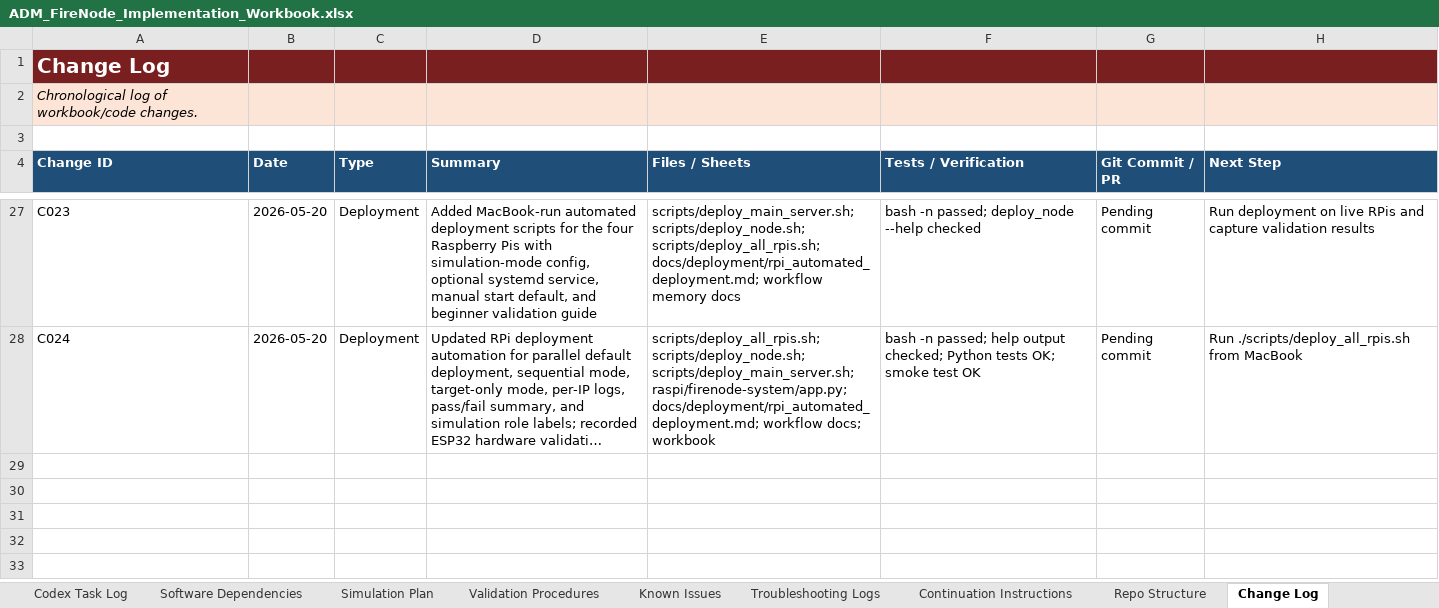
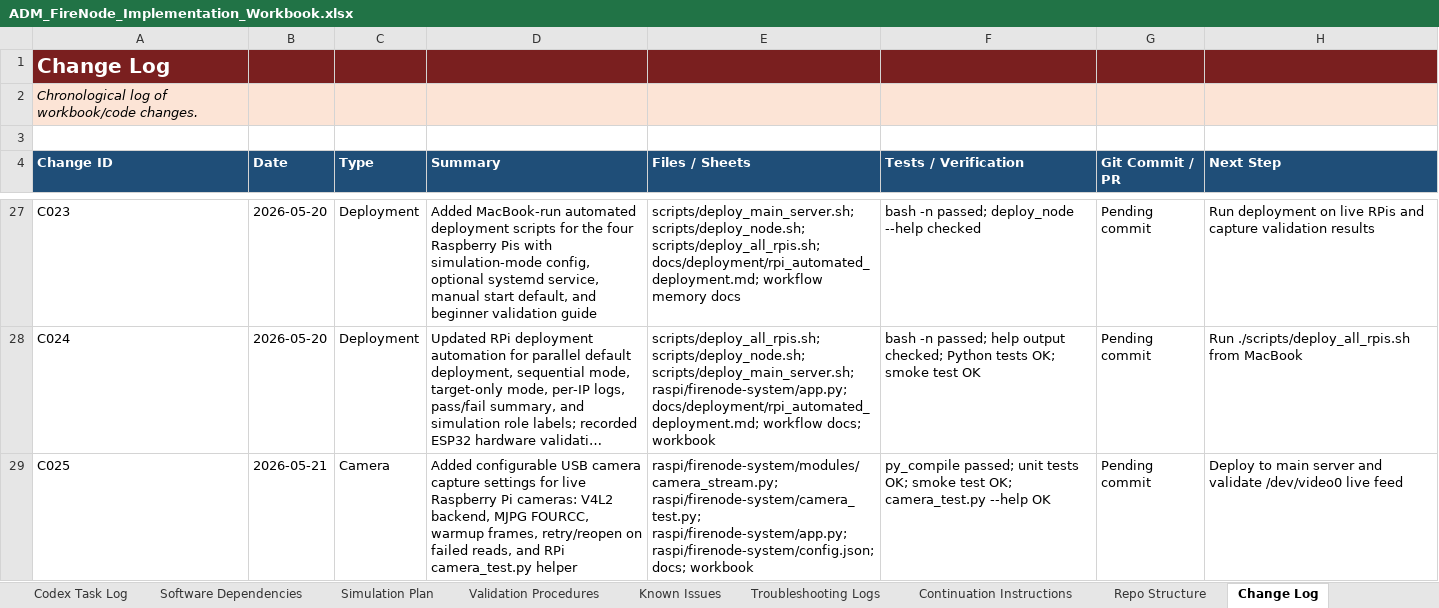
Before and after one commit to pagibetech/adm-firenode-forest-monitoring, an Excel workbook: docs/workbook/ADM_FireNode_Implementation_Workbook.xlsx, sheet Change Log, drawn as a sheet; only a part is shown, gaps mark what is left out; long unchanged cells end in …; values as stored, in another font and other column widths than the file's, no borders; the diff names each change by its address in the sheet, - before the commit and + after, or states it on an @@ line.

```diff
--- a/docs/workbook/ADM_FireNode_Implementation_Workbook.xlsx (sheet Change Log)
+++ b/docs/workbook/ADM_FireNode_Implementation_Workbook.xlsx (sheet Change Log)
+row 29: C025 | 2026-05-21 | Camera | Added configurable USB camera capture settings for live Raspberry Pi cameras: V4L2 backend, MJPG FOURCC, warmup frames, retry/reopen on failed reads, and RPi camera_test.py helper | raspi/firenode-system/modules/camera_stream.py; raspi/firenode-system/camera_test.py; raspi/firenode-system/app.py; raspi/firenode-system/config.json; docs; workbook | py_compile passed; unit tests OK; smoke test OK; camera_test.py --help OK | Pending commit | Deploy to main server and validate /dev/video0 live feed
```
Also changed, not shown: sheet Config Tracker, sheet Validation Procedures, sheet Codex Task Log, sheet Progress Tracker, sheet Build Validation Matrix, sheet Issue Log, 3 more sheets, 11 other files.
